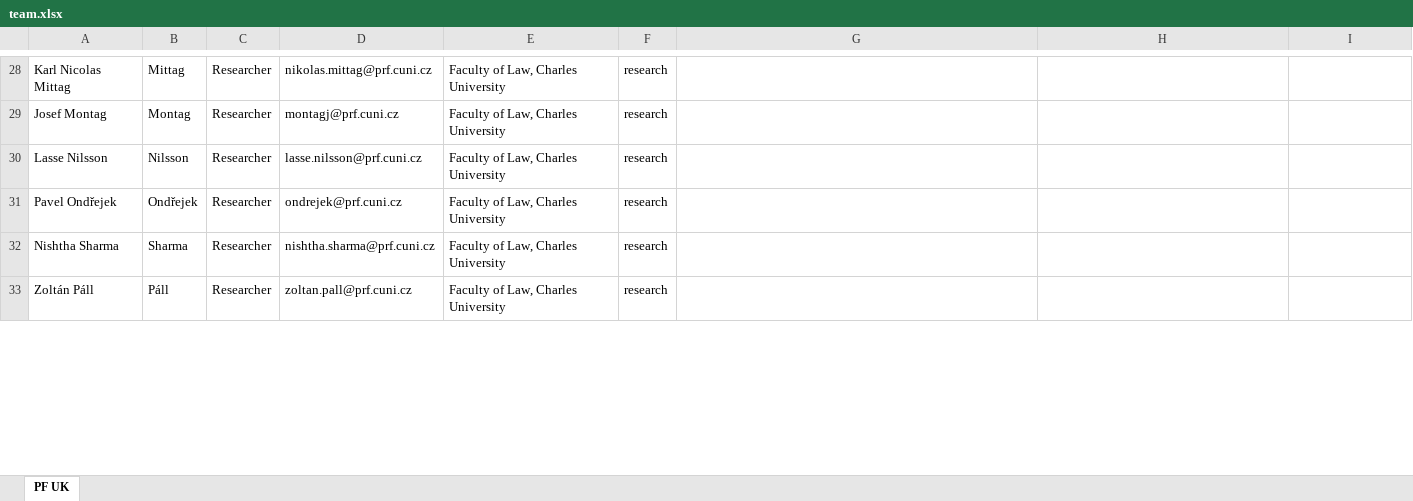
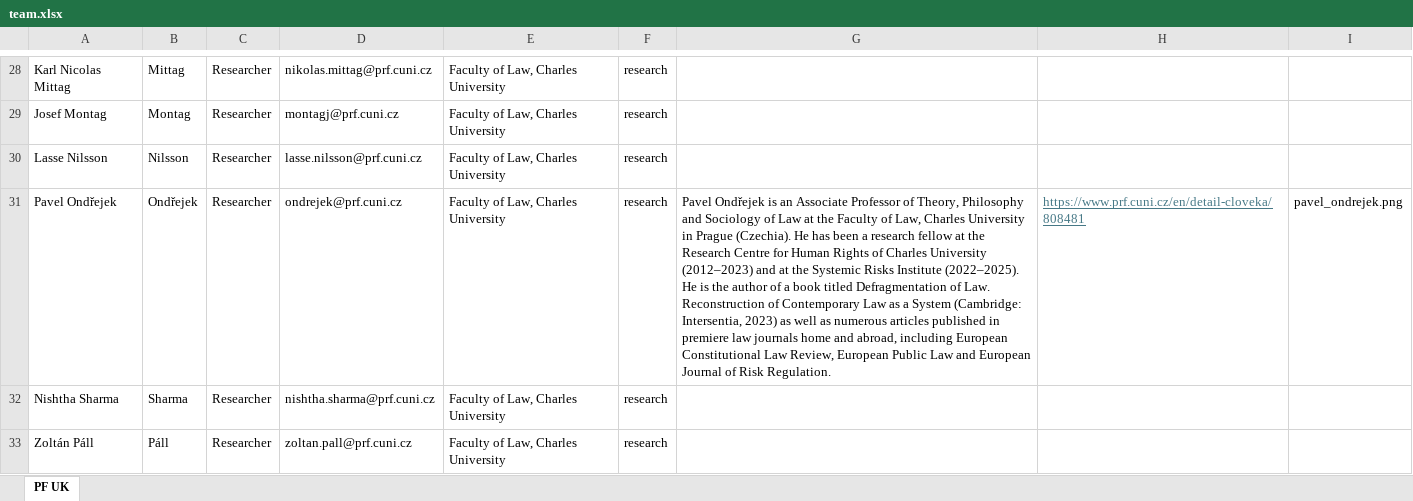
Before and after one commit to kpp-sketch/cios_website, an Excel workbook: public/team.xlsx, sheet PF UK, drawn as a sheet; only a part is shown, gaps mark what is left out; values as stored, in another font and other column widths than the file's, no borders; the diff names each change by its address in the sheet, - before the commit and + after, or states it on an @@ line.

```diff
--- a/public/team.xlsx (sheet PF UK)
+++ b/public/team.xlsx (sheet PF UK)
-G31: (empty)
+G31: Pavel Ondřejek is an Associate Professor of Theory, Philosophy and Sociology of Law at the Faculty of Law, Charles University in Prague (Czechia). He has been a research fellow at the Research Centre for Human Rights of Charles University (2012–2023) and at the Systemic Risks Institute (2022–2025). He is the author of a book titled Defragmentation of Law. Reconstruction of Contemporary Law as a System (Cambridge: Intersentia, 2023) as well as numerous articles published in premiere law journals home and abroad, including European Constitutional Law Review, European Public Law and European Journal of Risk Regulation.
-H31: (empty)
+H31: https://www.prf.cuni.cz/en/detail-cloveka/808481
-I31: (empty)
+I31: pavel_ondrejek.png
```
Also changed, not shown: 1 other file.
